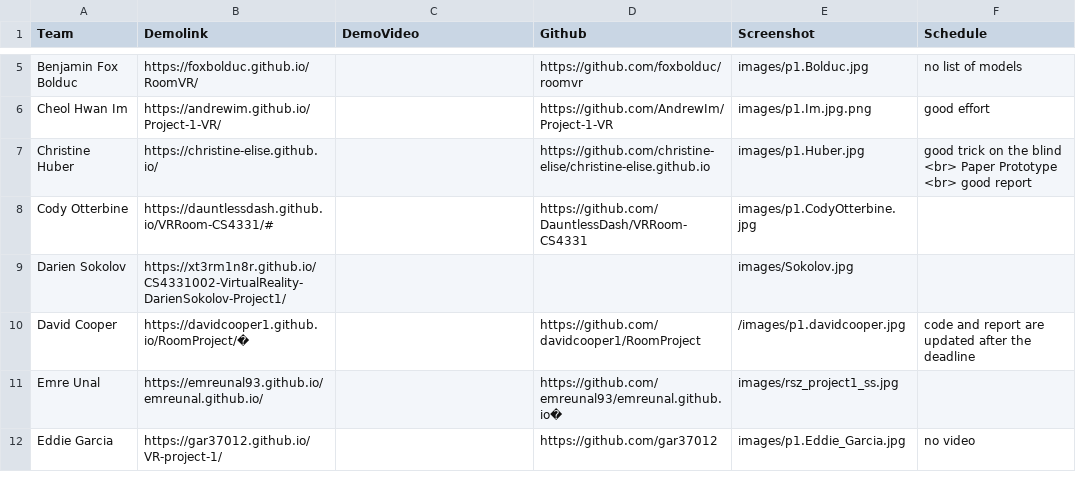
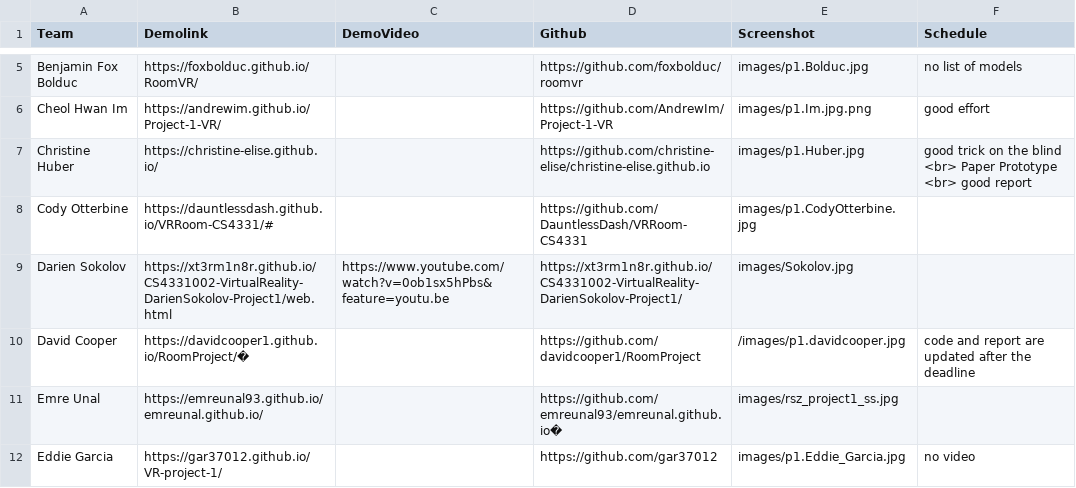
Before and after one commit to iDataVisualizationLab/5331Virtual-Reality, a CSV file: P1/Submission/P1.csv, drawn as a sheet; only a part is shown, gaps mark what is left out.

Commit message:
update darien

```diff
--- a/P1/Submission/P1.csv
+++ b/P1/Submission/P1.csv
@@ -8,3 +8,3 @@ Christine Huber,https://christine-elise.github.io/,,https://github.com/christine
 Cody Otterbine,https://dauntlessdash.github.io/VRRoom-CS4331/#,,https://github.com/DauntlessDash/VRRoom-CS4331,images/p1.CodyOtterbine.jpg,
-Darien Sokolov,https://xt3rm1n8r.github.io/CS4331002-VirtualReality-DarienSokolov-Project1/,,,images/Sokolov.jpg,
+Darien Sokolov,https://xt3rm1n8r.github.io/CS4331002-VirtualReality-DarienSokolov-Project1/web.html,https://www.youtube.com/watch?v=0ob1sx5hPbs&feature=youtu.be,https://xt3rm1n8r.github.io/CS4331002-VirtualReality-DarienSokolov-Project1/,images/Sokolov.jpg,
 David Cooper,https://davidcooper1.github.io/RoomProject/�,,https://github.com/davidcooper1/RoomProject,/images/p1.davidcooper.jpg,code and report are updated after the deadline
```
